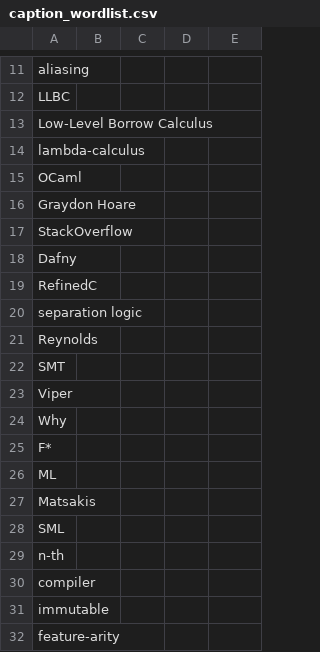
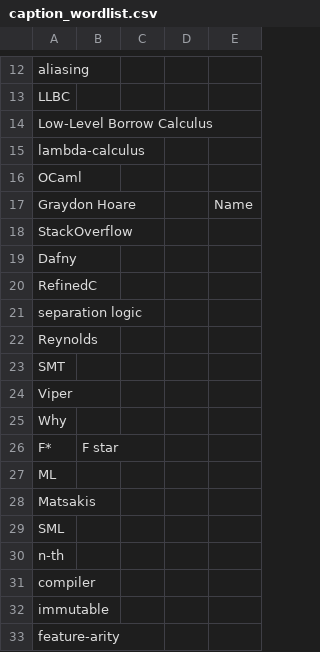
Before and after one commit to kesnericfp/icfp-captioning, a CSV file: Sessions/Tuesday/Tue-1420-1440_Aeneas_Rust_Verification_by_Functional_Translation/caption_wordlist.csv, drawn as a sheet; only a part is shown, gaps mark what is left out; the diff covers the shown part only.

```diff
--- a/Sessions/Tuesday/Tue-1420-1440_Aeneas_Rust_Verification_by_Functional_Translation/caption_wordlist.csv
+++ b/Sessions/Tuesday/Tue-1420-1440_Aeneas_Rust_Verification_by_Functional_Translation/caption_wordlist.csv
@@ -15,3 +16,3 @@ lambda-calculus,,,,
 OCaml,,,,
-Graydon Hoare,,,,
+Graydon Hoare,,,,Name
 StackOverflow,,,,
@@ -24,3 +25,3 @@ Viper,,,,
 Why,,,,
-F* ,,,,
+F* ,F star,,,
 ML,,,,
```
Also changed, not shown: 18 added rows and 5 edited cells elsewhere in this file.
